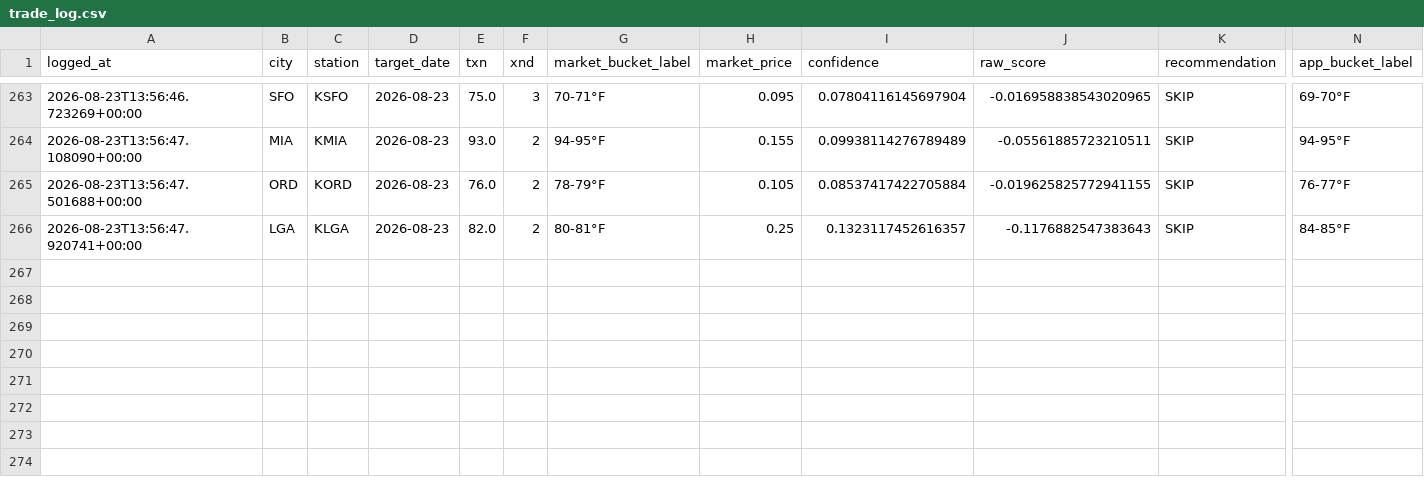
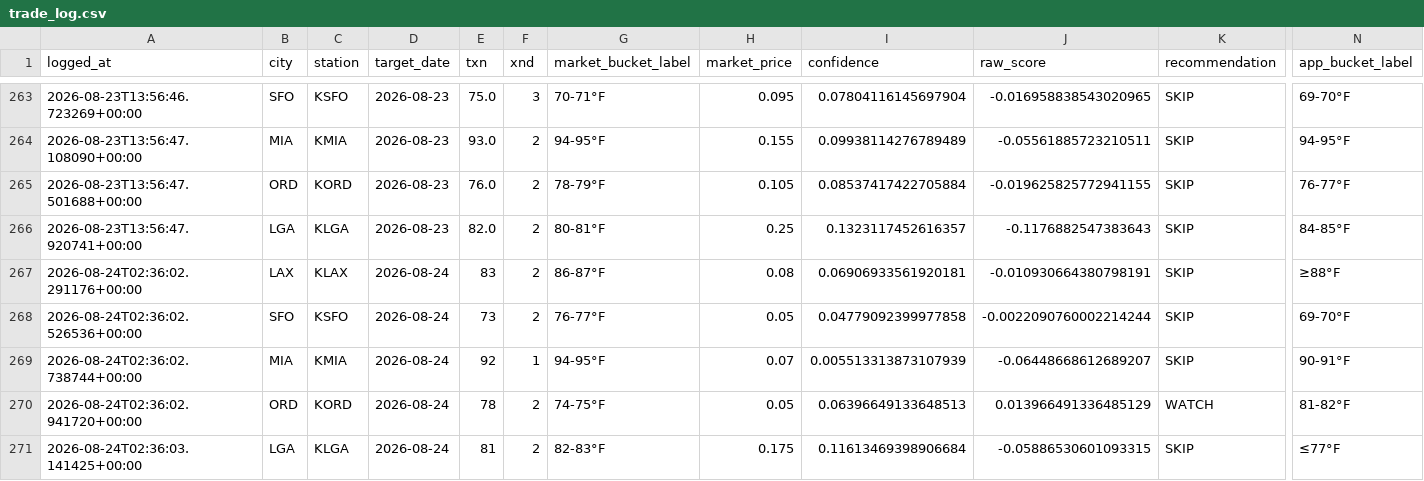
Before and after one commit to sso233x/weather-bot, a CSV file: trade_log.csv, drawn as a sheet; only a part is shown, gaps mark what is left out; rows hold the shown columns only; the diff names each change by its address in the sheet, - before the commit and + after, or states it on an @@ line.

```diff
--- a/trade_log.csv
+++ b/trade_log.csv
+row 267: 2026-08-24T02:36:02.291176+00:00 | LAX | KLAX | 2026-08-24 | 83 | 2 | 86-87°F | 0.08 | 0.06906933561920181 | -0.010930664380798191 | SKIP | ≥88°F
+row 268: 2026-08-24T02:36:02.526536+00:00 | SFO | KSFO | 2026-08-24 | 73 | 2 | 76-77°F | 0.05 | 0.04779092399977858 | -0.0022090760002214244 | SKIP | 69-70°F
+row 269: 2026-08-24T02:36:02.738744+00:00 | MIA | KMIA | 2026-08-24 | 92 | 1 | 94-95°F | 0.07 | 0.005513313873107939 | -0.06448668612689207 | SKIP | 90-91°F
+row 270: 2026-08-24T02:36:02.941720+00:00 | ORD | KORD | 2026-08-24 | 78 | 2 | 74-75°F | 0.05 | 0.06396649133648513 | 0.013966491336485129 | WATCH | 81-82°F
+row 271: 2026-08-24T02:36:03.141425+00:00 | LGA | KLGA | 2026-08-24 | 81 | 2 | 82-83°F | 0.175 | 0.11613469398906684 | -0.05886530601093315 | SKIP | ≤77°F
```
Also changed, not shown: 1 other file.
